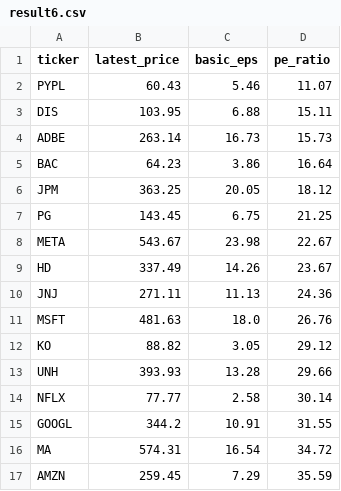
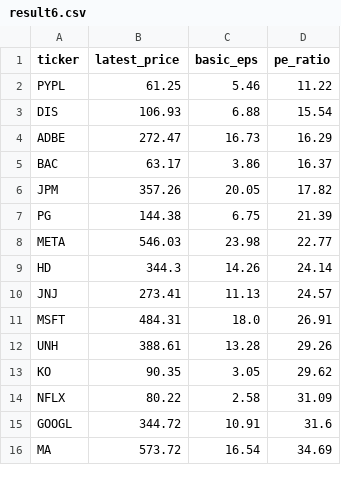
Before and after one commit to laihoangson/financial-analytic, a CSV file: data/query_data/result6.csv, drawn as a sheet; only a part is shown; the diff covers the shown part only.

Commit message:
Phase 2: Update SQL query results from Supabase

```diff
--- a/data/query_data/result6.csv
+++ b/data/query_data/result6.csv
@@ -1,17 +1,16 @@
 ticker,latest_price,basic_eps,pe_ratio
-PYPL,60.43,5.46,11.07
-DIS,103.95,6.88,15.11
-ADBE,263.14,16.73,15.73
-BAC,64.23,3.86,16.64
-JPM,363.25,20.05,18.12
-PG,143.45,6.75,21.25
-META,543.67,23.98,22.67
-HD,337.49,14.26,23.67
-JNJ,271.11,11.13,24.36
-MSFT,481.63,18.0,26.76
-KO,88.82,3.05,29.12
-UNH,393.93,13.28,29.66
-NFLX,77.77,2.58,30.14
-GOOGL,344.2,10.91,31.55
-MA,574.31,16.54,34.72
-AMZN,259.45,7.29,35.59
+PYPL,61.25,5.46,11.22
+DIS,106.93,6.88,15.54
+ADBE,272.47,16.73,16.29
+BAC,63.17,3.86,16.37
+JPM,357.26,20.05,17.82
+PG,144.38,6.75,21.39
+META,546.03,23.98,22.77
+HD,344.3,14.26,24.14
+JNJ,273.41,11.13,24.57
+MSFT,484.31,18.0,26.91
+UNH,388.61,13.28,29.26
+KO,90.35,3.05,29.62
+NFLX,80.22,2.58,31.09
+GOOGL,344.72,10.91,31.6
+MA,573.72,16.54,34.69
```
Also changed, not shown: 2 added rows, 1 removed row and 8 edited cells elsewhere in this file, data/query_data/result7.csv, data/query_data/result8.csv.
